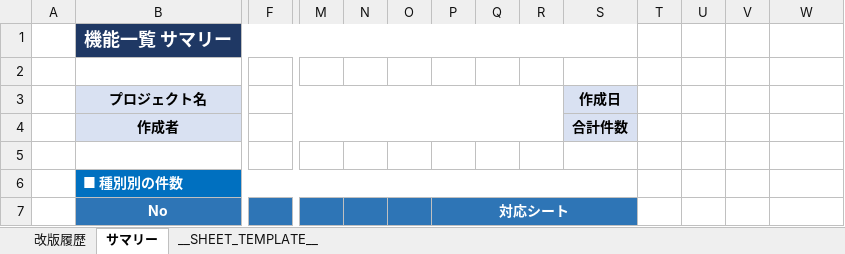
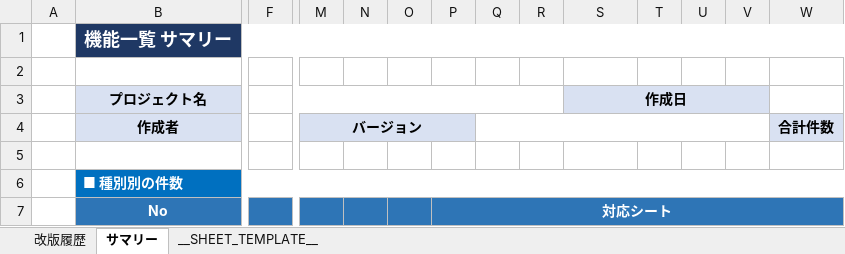
Before and after one commit to h-omata825/sf-claude-template, an Excel workbook: scripts/python/sf-doc-mcp/機能一覧テンプレート.xlsx, sheet サマリー, drawn as a sheet; only a part is shown, gaps mark what is left out; values as stored, in another font and other column widths than the file's, no borders; the diff names each change by its address in the sheet, - before the commit and + after, or states it on an @@ line.

```diff
--- a/scripts/python/sf-doc-mcp/機能一覧テンプレート.xlsx (sheet サマリー)
+++ b/scripts/python/sf-doc-mcp/機能一覧テンプレート.xlsx (sheet サマリー)
-B1:S1 merged
+B1:W1 merged
+S3:V3 merged
-F4:R4 merged
+F4:L4 merged
-M4: (empty)
+M4: バージョン
-M4 fill: none
+M4 fill: #D9E1F2
+M4:P4 merged
+Q4:V4 merged
-S4 (作成日): 合計件数
+S4 (作成日): (empty)
-S4 fill: #D9E1F2
+S4 fill: none
-W4: (empty)
+W4: 合計件数
-W4 fill: none
+W4 fill: #D9E1F2
-B6:S6 merged
+B6:W6 merged
-P7:S7 merged
+P7:W7 merged
```
Also changed, not shown: sheet __SHEET_TEMPLATE__.
